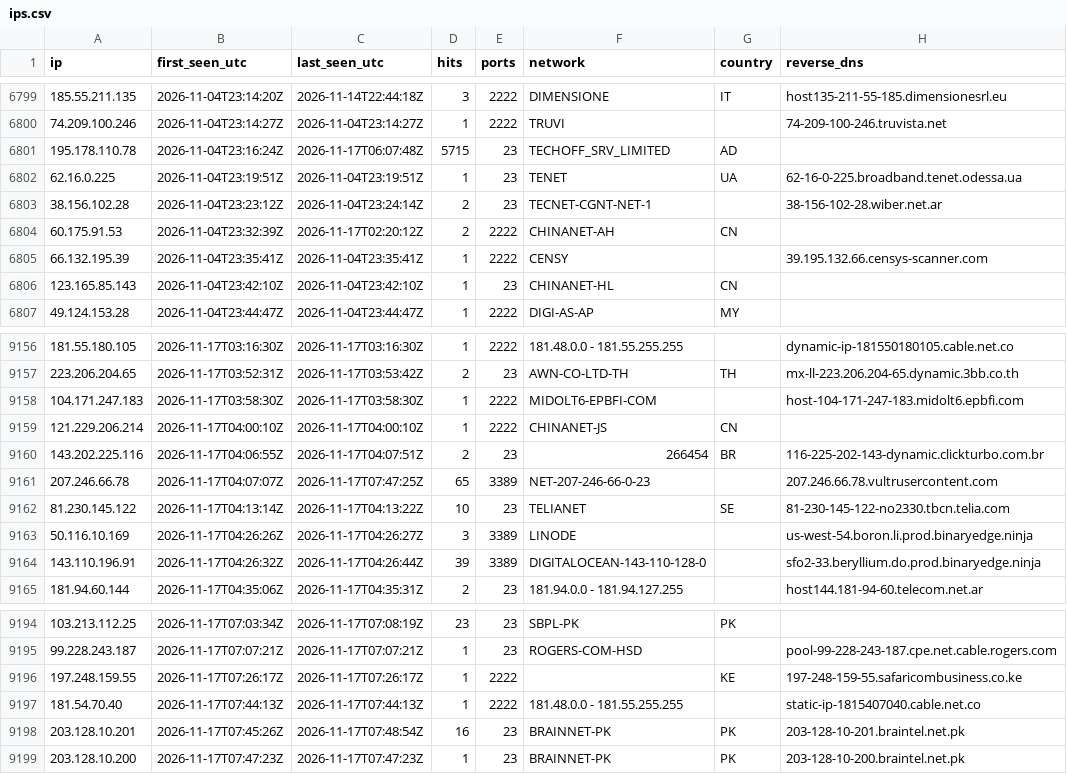
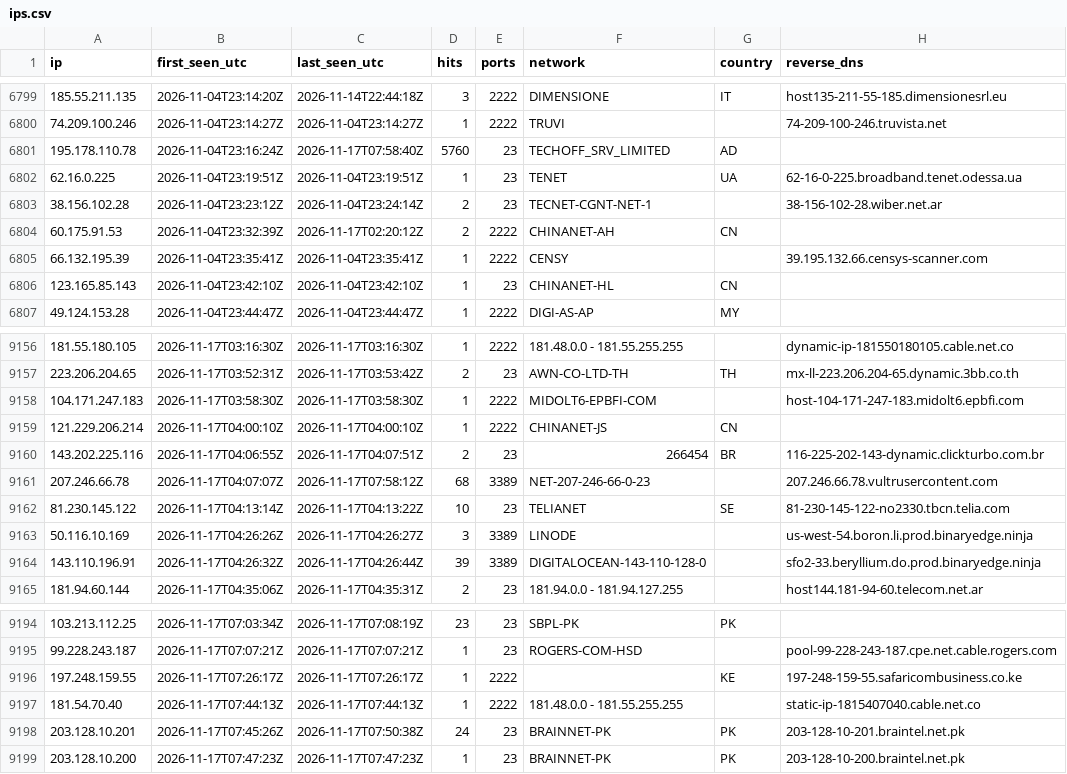
Before and after one commit to yourlocalaccountant/honeypot-db, a CSV file: ips.csv, drawn as a sheet; only a part is shown, gaps mark what is left out.

```diff
--- a/ips.csv
+++ b/ips.csv
@@ -6800,3 +6800,3 @@ ip,first_seen_utc,last_seen_utc,hits,ports,network,country,reverse_dns
 74.209.100.246,2026-11-04T23:14:27Z,2026-11-04T23:14:27Z,1,2222,TRUVI,,74-209-100-246.truvista.net
-195.178.110.78,2026-11-04T23:16:24Z,2026-11-17T06:07:48Z,5715,23,TECHOFF_SRV_LIMITED,AD,
+195.178.110.78,2026-11-04T23:16:24Z,2026-11-17T07:58:40Z,5760,23,TECHOFF_SRV_LIMITED,AD,
 62.16.0.225,2026-11-04T23:19:51Z,2026-11-04T23:19:51Z,1,23,TENET,UA,62-16-0-225.broadband.tenet.odessa.ua
@@ -9160,3 +9160,3 @@ ip,first_seen_utc,last_seen_utc,hits,ports,network,country,reverse_dns
 143.202.225.116,2026-11-17T04:06:55Z,2026-11-17T04:07:51Z,2,23,266454,BR,116-225-202-143-dynamic.clickturbo.com.br
-207.246.66.78,2026-11-17T04:07:07Z,2026-11-17T07:47:25Z,65,3389,NET-207-246-66-0-23,,207.246.66.78.vultrusercontent.com
+207.246.66.78,2026-11-17T04:07:07Z,2026-11-17T07:58:12Z,68,3389,NET-207-246-66-0-23,,207.246.66.78.vultrusercontent.com
 81.230.145.122,2026-11-17T04:13:14Z,2026-11-17T04:13:22Z,10,23,TELIANET,SE,81-230-145-122-no2330.tbcn.telia.com
@@ -9197,3 +9197,3 @@ ip,first_seen_utc,last_seen_utc,hits,ports,network,country,reverse_dns
 181.54.70.40,2026-11-17T07:44:13Z,2026-11-17T07:44:13Z,1,2222,181.48.0.0 - 181.55.255.255,,static-ip-1815407040.cable.net.co
-203.128.10.201,2026-11-17T07:45:26Z,2026-11-17T07:48:54Z,16,23,BRAINNET-PK,PK,203-128-10-201.braintel.net.pk
+203.128.10.201,2026-11-17T07:45:26Z,2026-11-17T07:50:38Z,24,23,BRAINNET-PK,PK,203-128-10-201.braintel.net.pk
 203.128.10.200,2026-11-17T07:47:23Z,2026-11-17T07:47:23Z,1,23,BRAINNET-PK,PK,203-128-10-200.braintel.net.pk
```
Also changed, not shown: 1 other file.
